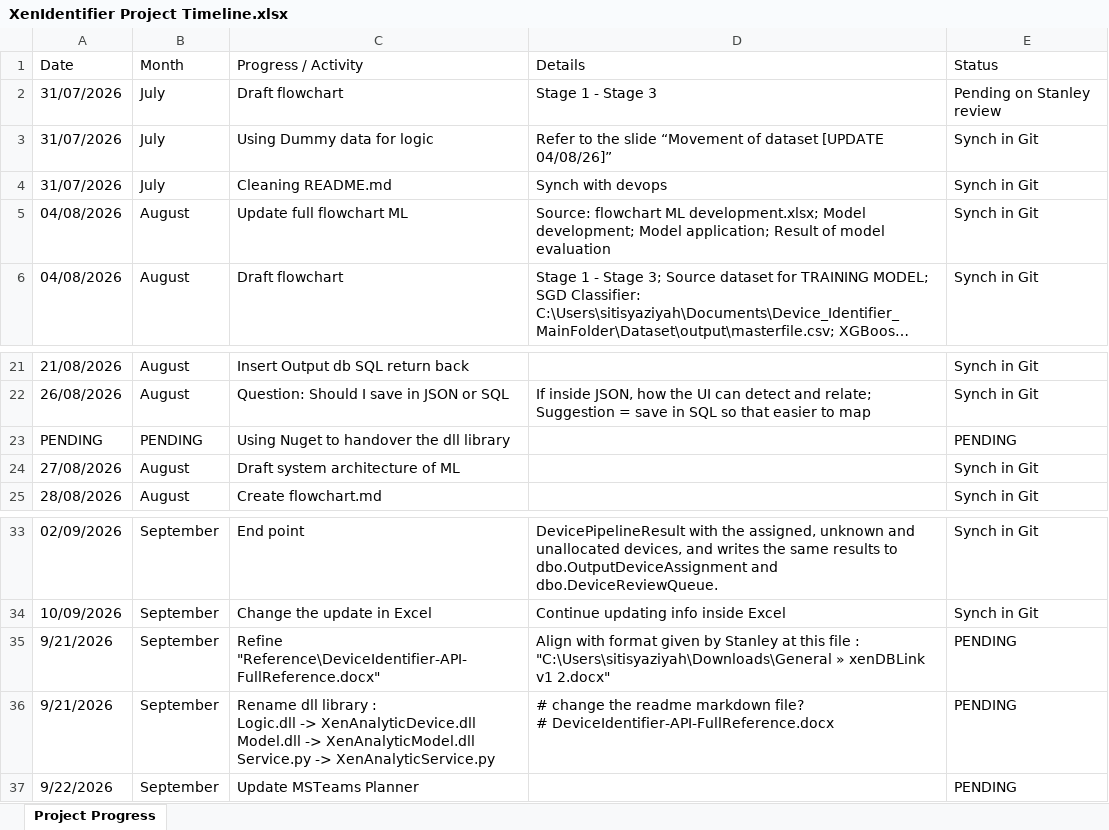
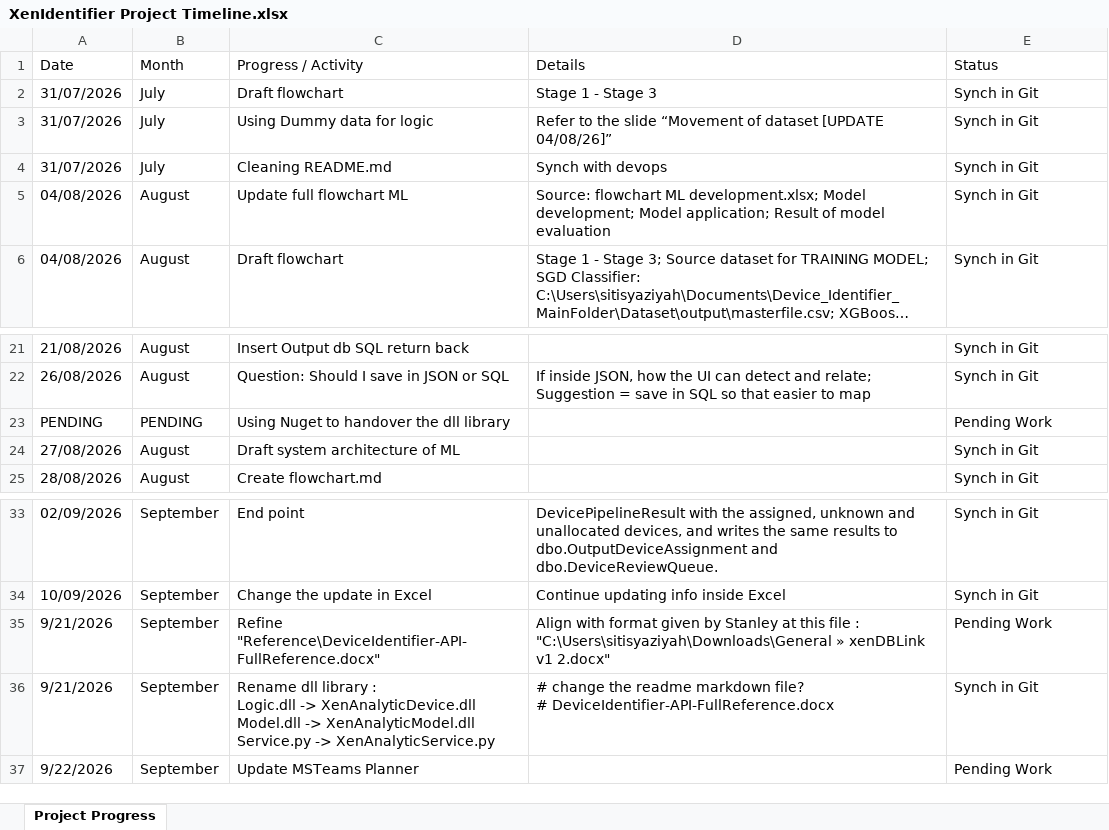
Before and after one commit to Syaziyah30/DeviceCluster, an Excel workbook: Training_model/supplementary/XenIdentifier Project Timeline.xlsx, sheet Project Progress, drawn as a sheet; only a part is shown, gaps mark what is left out; long unchanged cells end in …; values as stored, in another font and other column widths than the file's, no cell formats; conditional formats not drawn; the diff names each change by its address in the sheet, - before the commit and + after, or states it on an @@ line.

```diff
--- a/Training_model/supplementary/XenIdentifier Project Timeline.xlsx (sheet Project Progress)
+++ b/Training_model/supplementary/XenIdentifier Project Timeline.xlsx (sheet Project Progress)
-E2 (Status): Pending on Stanley review
+E2 (Status): Synch in Git
-E23 (Status): PENDING
+E23 (Status): Pending Work
-E35 (Status): PENDING
+E35 (Status): Pending Work
-E36 (Status): PENDING
+E36 (Status): Synch in Git
-E37 (Status): PENDING
+E37 (Status): Pending Work
```
Also changed, not shown: cell formats, 2 other files.
